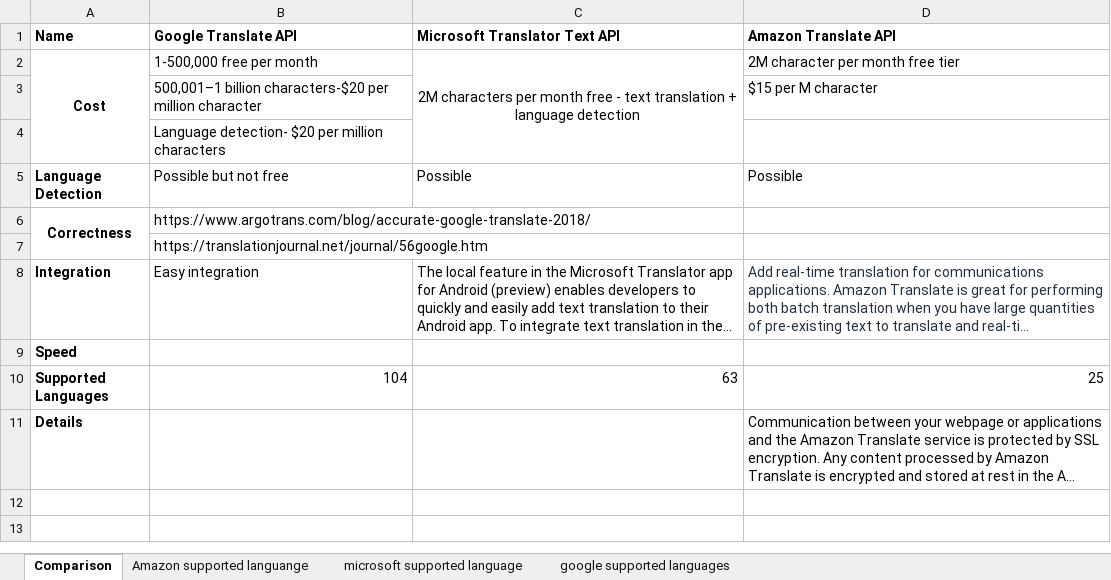
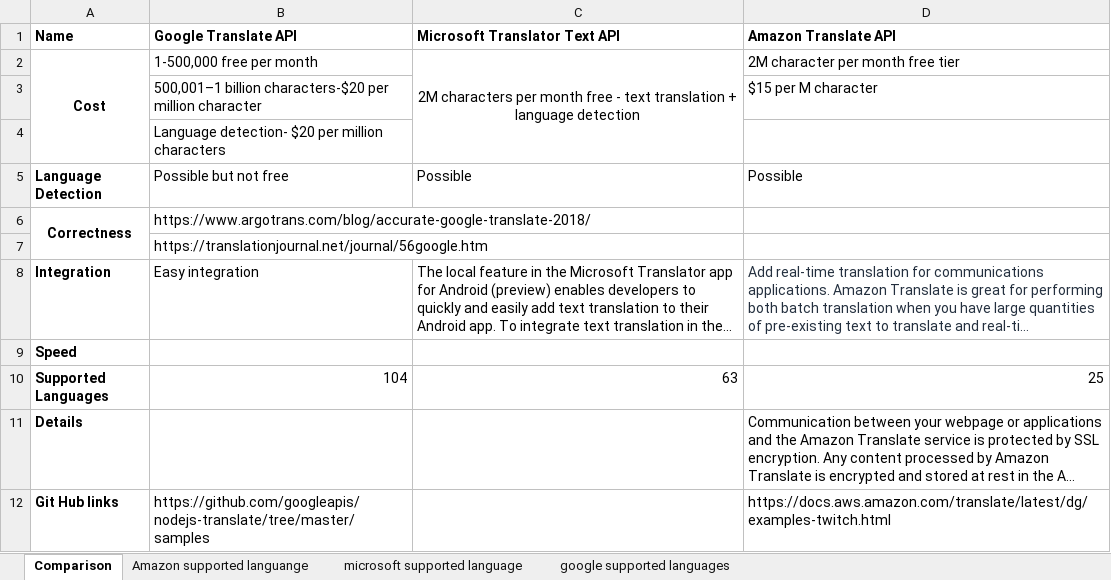
Before and after one commit to KrishnaSarma/Dissertation-MSc-Computing, an Excel workbook: researchFiles/API.xlsx, sheet Comparison, drawn as a sheet; long unchanged cells end in …; values as stored, in another font and other column widths than the file's, no borders; the diff names each change by its address in the sheet, - before the commit and + after, or states it on an @@ line.

Commit message:
added some external links to online resources

```diff
--- a/researchFiles/API.xlsx (sheet Comparison)
+++ b/researchFiles/API.xlsx (sheet Comparison)
+row 12: Git Hub links | https://github.com/googleapis/nodejs-translate/tree/master/samples |  | https://docs.aws.amazon.com/translate/latest/dg/examples-twitch.html
```
Also changed, not shown: 1 other file.
